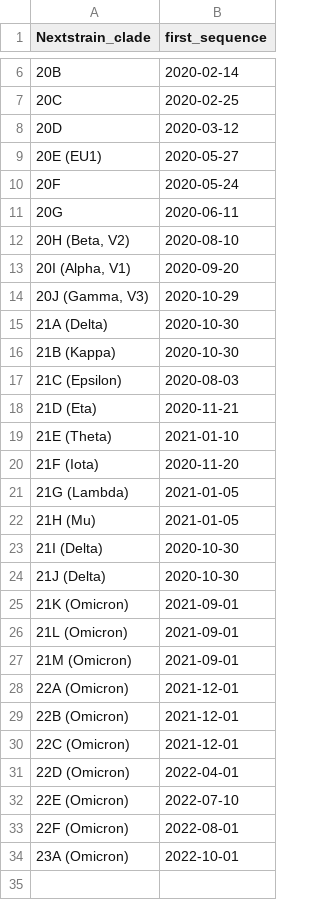
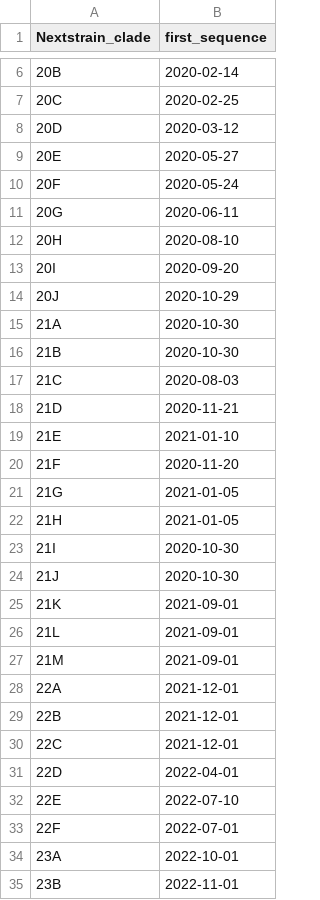
Before and after one commit to BU-ISCIII/nexstrain_relecov, a TSV file: defaults/clade_emergence_dates.tsv, drawn as a sheet; only a part is shown, gaps mark what is left out; the diff covers the shown part only.

```diff
--- a/defaults/clade_emergence_dates.tsv
+++ b/defaults/clade_emergence_dates.tsv
@@ -8,27 +8,28 @@ Nextstrain_clade	first_sequence
 20D	2020-03-12
-20E (EU1)	2020-05-27
+20E	2020-05-27
 20F	2020-05-24
 20G	2020-06-11
-20H (Beta, V2)	2020-08-10
-20I (Alpha, V1)	2020-09-20
-20J (Gamma, V3)	2020-10-29
-21A (Delta)	2020-10-30
-21B (Kappa)	2020-10-30
-21C (Epsilon)	2020-08-03
-21D (Eta)	2020-11-21
-21E (Theta)	2021-01-10
-21F (Iota)	2020-11-20
-21G (Lambda)	2021-01-05
-21H (Mu)	2021-01-05
-21I (Delta)	2020-10-30
-21J (Delta)	2020-10-30
-21K (Omicron)	2021-09-01
-21L (Omicron)	2021-09-01
-21M (Omicron)	2021-09-01
-22A (Omicron)	2021-12-01
-22B (Omicron)	2021-12-01
-22C (Omicron)	2021-12-01
-22D (Omicron)	2022-04-01
-22E (Omicron)	2022-07-10
-22F (Omicron)	2022-08-01
-23A (Omicron)	2022-10-01
+20H	2020-08-10
+20I	2020-09-20
+20J	2020-10-29
+21A	2020-10-30
+21B	2020-10-30
+21C	2020-08-03
+21D	2020-11-21
+21E	2021-01-10
+21F	2020-11-20
+21G	2021-01-05
+21H	2021-01-05
+21I	2020-10-30
+21J	2020-10-30
+21K	2021-09-01
+21L	2021-09-01
+21M	2021-09-01
+22A	2021-12-01
+22B	2021-12-01
+22C	2021-12-01
+22D	2022-04-01
+22E	2022-07-10
+22F	2022-07-01
+23A	2022-10-01
+23B	2022-11-01
```
Also changed, not shown: 19 added rows elsewhere in this file, defaults/clade_hierarchy.tsv, defaults/clades.tsv, 11 other files.
